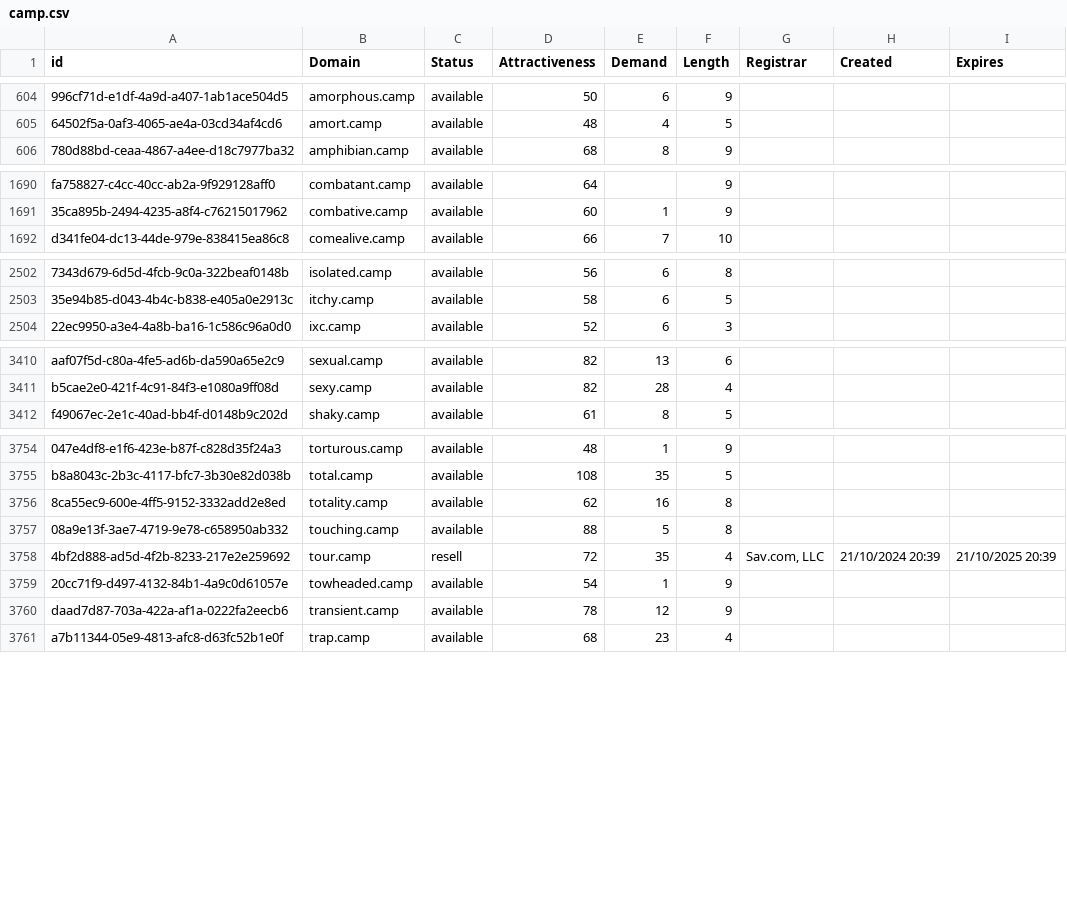
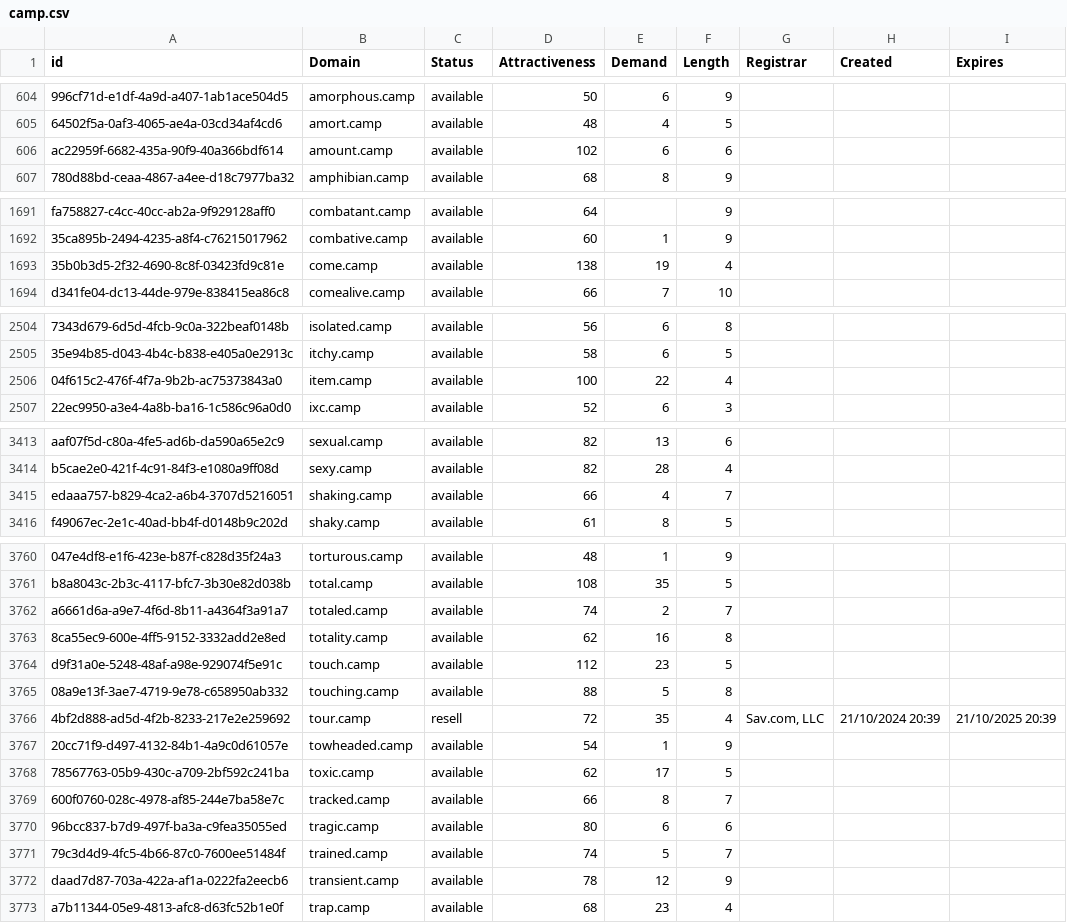
Before and after one commit to UniqueDomains/camp-oneword-domains, a CSV file: camp.csv, drawn as a sheet; only a part is shown, gaps mark what is left out; the diff covers the shown part only; the diff names each change by its address in the sheet, - before the commit and + after, or states it on an @@ line.

```diff
--- a/camp.csv
+++ b/camp.csv
+row 606: ac22959f-6682-435a-90f9-40a366bdf614 | amount.camp | available | 102 | 6 | 6
+row 1693: 35b0b3d5-2f32-4690-8c8f-03423fd9c81e | come.camp | available | 138 | 19 | 4
+row 2506: 04f615c2-476f-4f7a-9b2b-ac75373843a0 | item.camp | available | 100 | 22 | 4
+row 3415: edaaa757-b829-4ca2-a6b4-3707d5216051 | shaking.camp | available | 66 | 4 | 7
+row 3762: a6661d6a-a9e7-4f6d-8b11-a4364f3a91a7 | totaled.camp | available | 74 | 2 | 7
+row 3764: d9f31a0e-5248-48af-a98e-929074f5e91c | touch.camp | available | 112 | 23 | 5
+row 3768: 78567763-05b9-430c-a709-2bf592c241ba | toxic.camp | available | 62 | 17 | 5
+row 3769: 600f0760-028c-4978-af85-244e7ba58e7c | tracked.camp | available | 66 | 8 | 7
+row 3770: 96bcc837-b7d9-497f-ba3a-c9fea35055ed | tragic.camp | available | 80 | 6 | 6
+row 3771: 79c3d4d9-4fc5-4b66-87c0-7600ee51484f | trained.camp | available | 74 | 5 | 7
```
Also changed, not shown: 14 added rows and 27 edited cells elsewhere in this file, 2 other files.
